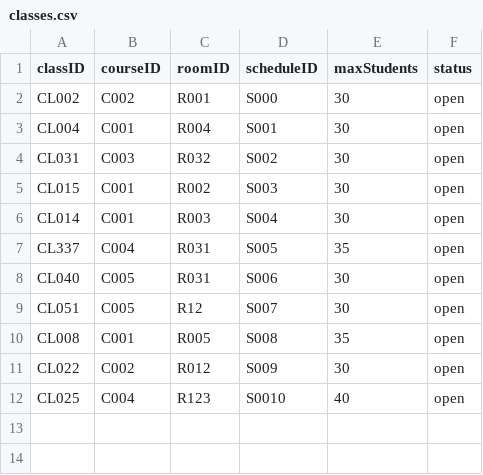
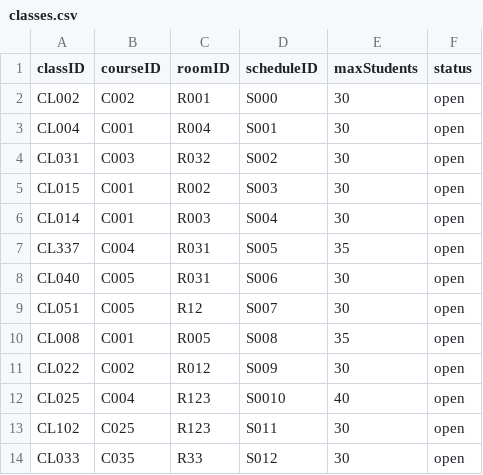
Before and after one commit to Giang-Bui-8426/CNPM, a CSV file: data/classes.csv, drawn as a sheet; the diff names each change by its address in the sheet, - before the commit and + after, or states it on an @@ line.

```diff
--- a/data/classes.csv
+++ b/data/classes.csv
+row 13: CL102 | C025 | R123 | S011 | 30 | open
+row 14: CL033 | C035 | R33 | S012 | 30 | open
```
Also changed, not shown: data/schedules.csv, data/students.csv, 7 other files.
